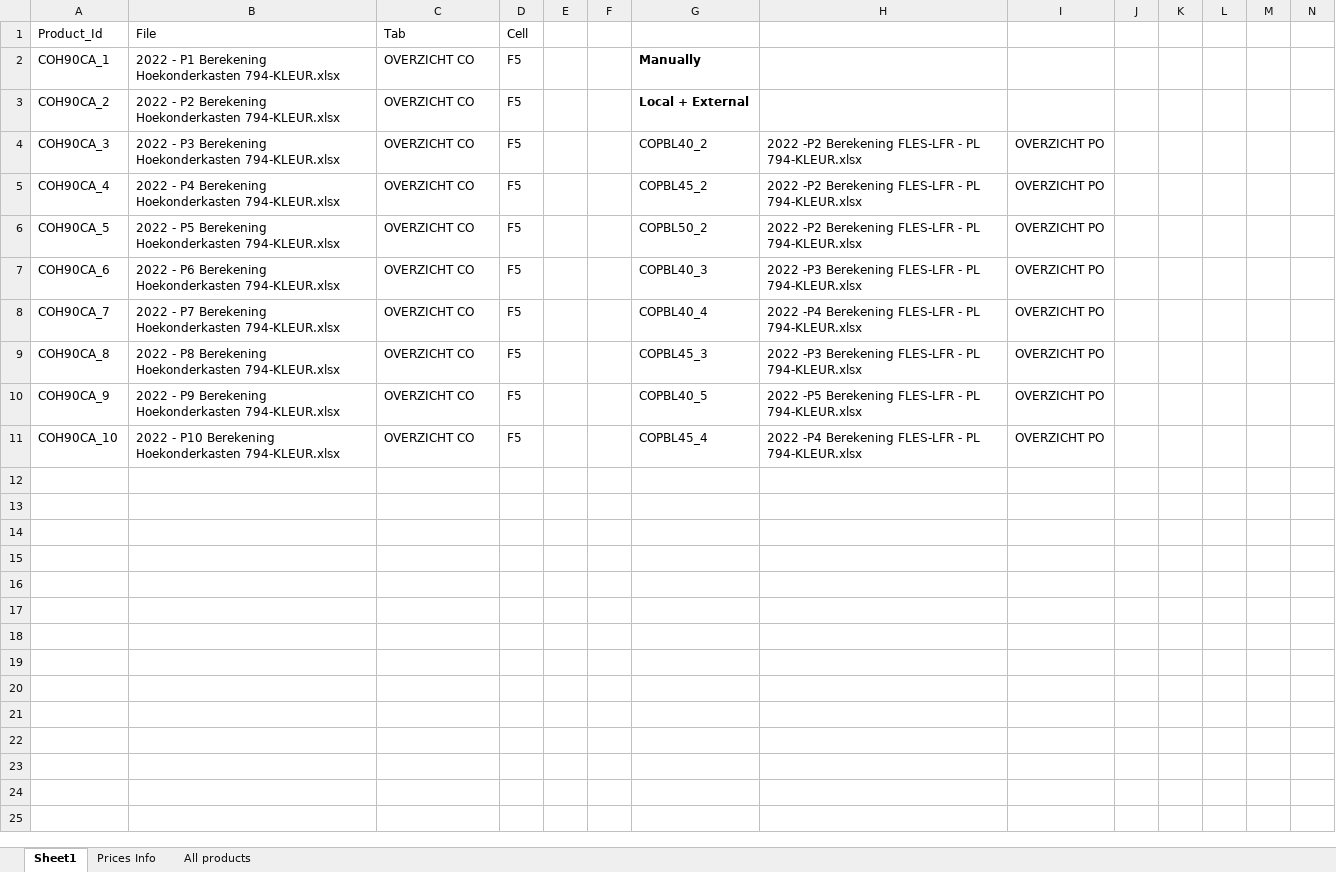
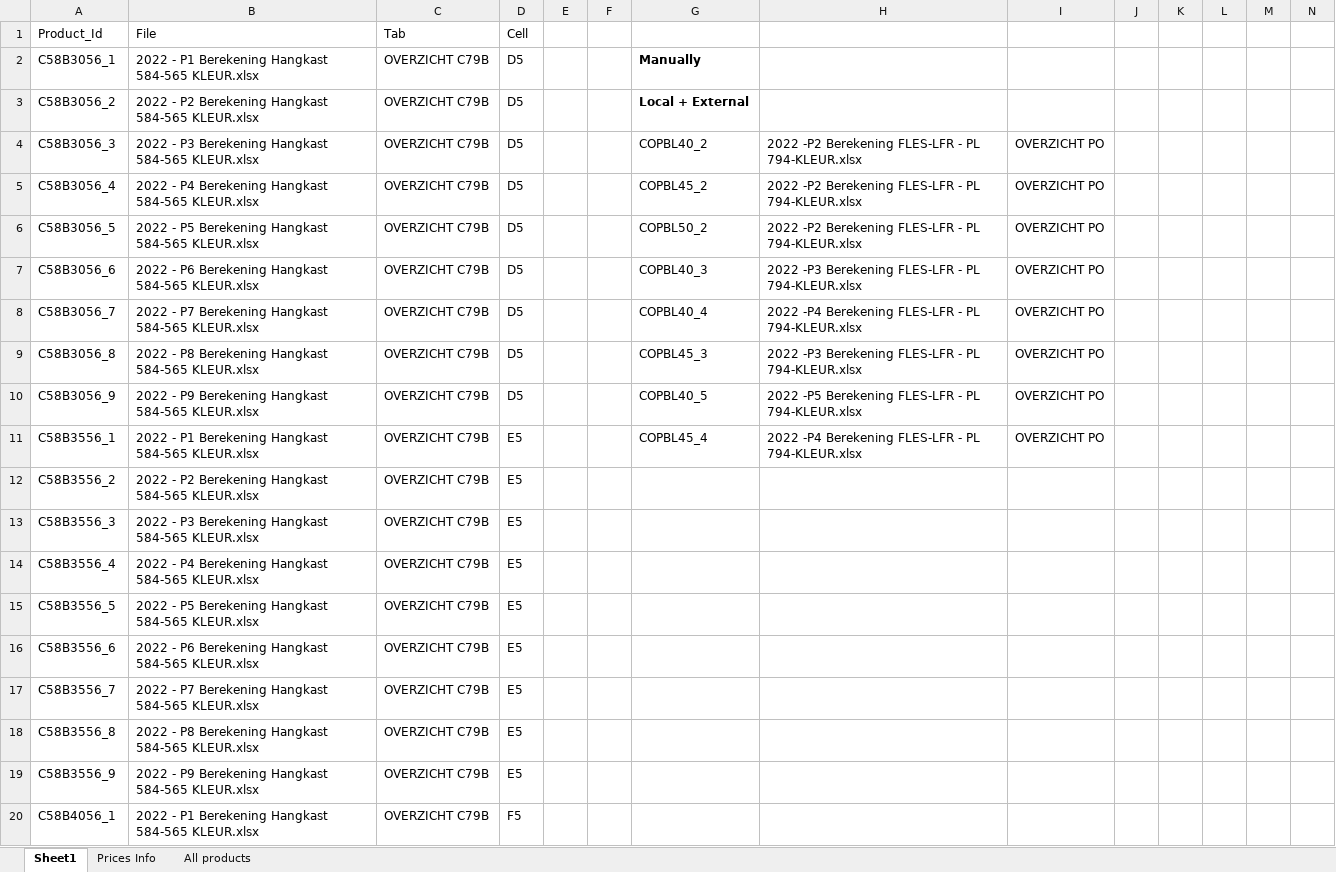
Before and after one commit to MatthieuMordrel/Excel_lib, an Excel workbook: Batch File/File - Tab - Cell - (start of recursive resolver) - New.xlsx, sheet Sheet1, drawn as a sheet; only a part is shown; values as stored, in another font and other column widths than the file's, no borders; table styles not drawn; removed rows and columns are numbered as before the commit, all else as after; rows hold the shown columns only; the diff covers the shown part only; the diff names each change by its address in the sheet, - before the commit and + after, or states it on an @@ line.

```diff
--- a/Batch File/File - Tab - Cell - (start of recursive resolver) - New.xlsx (sheet Sheet1)
+++ b/Batch File/File - Tab - Cell - (start of recursive resolver) - New.xlsx (sheet Sheet1)
-row 2: COH90CA_1 | 2022 - P1 Berekening Hoekonderkasten 794-KLEUR.xlsx | OVERZICHT CO | F5 |  |  | Manually
-row 3: COH90CA_2 | 2022 - P2 Berekening Hoekonderkasten 794-KLEUR.xlsx | OVERZICHT CO | F5 |  |  | Local + External
+row 2: C58B3056_1 | 2022 - P1 Berekening Hangkast 584-565 KLEUR.xlsx | OVERZICHT C79B | D5 |  |  | Manually
+row 3: C58B3056_2 | 2022 - P2 Berekening Hangkast 584-565 KLEUR.xlsx | OVERZICHT C79B | D5 |  |  | Local + External
-A4 (Product_Id): COH90CA_3
+A4 (Product_Id): C58B3056_3
-B4 (File): …P3 Berekening Hoekonderkasten 794-KLEUR.xlsx
+B4 (File): …P3 Berekening Hangkast 584-565 KLEUR.xlsx
-C4:C11 (Tab): OVERZICHT CO
+C4:C11 (Tab): OVERZICHT C79B
-D4:D10 (Cell): F5
+D4:D10 (Cell): D5
-A5 (Product_Id): COH90CA_4
+A5 (Product_Id): C58B3056_4
-B5 (File): …P4 Berekening Hoekonderkasten 794-KLEUR.xlsx
+B5 (File): …P4 Berekening Hangkast 584-565 KLEUR.xlsx
-A6 (Product_Id): COH90CA_5
+A6 (Product_Id): C58B3056_5
-B6 (File): …P5 Berekening Hoekonderkasten 794-KLEUR.xlsx
+B6 (File): …P5 Berekening Hangkast 584-565 KLEUR.xlsx
-A7 (Product_Id): COH90CA_6
+A7 (Product_Id): C58B3056_6
-B7 (File): …P6 Berekening Hoekonderkasten 794-KLEUR.xlsx
+B7 (File): …P6 Berekening Hangkast 584-565 KLEUR.xlsx
-A8 (Product_Id): COH90CA_7
+A8 (Product_Id): C58B3056_7
-B8 (File): …P7 Berekening Hoekonderkasten 794-KLEUR.xlsx
+B8 (File): …P7 Berekening Hangkast 584-565 KLEUR.xlsx
-A9 (Product_Id): COH90CA_8
+A9 (Product_Id): C58B3056_8
-B9 (File): …P8 Berekening Hoekonderkasten 794-KLEUR.xlsx
+B9 (File): …P8 Berekening Hangkast 584-565 KLEUR.xlsx
-A10 (Product_Id): COH90CA_9
+A10 (Product_Id): C58B3056_9
-B10 (File): …P9 Berekening Hoekonderkasten 794-KLEUR.xlsx
+B10 (File): …P9 Berekening Hangkast 584-565 KLEUR.xlsx
-A11 (Product_Id): COH90CA_10
+A11 (Product_Id): C58B3556_1
-B11 (File): 2022 - P10 Berekening Hoekonderkasten 794-KLEUR.xlsx
+B11 (File): 2022 - P1 Berekening Hangkast 584-565 KLEUR.xlsx
-D11 (Cell): F5
+D11 (Cell): E5
+row 12: C58B3556_2 | 2022 - P2 Berekening Hangkast 584-565 KLEUR.xlsx | OVERZICHT C79B | E5
+row 13: C58B3556_3 | 2022 - P3 Berekening Hangkast 584-565 KLEUR.xlsx | OVERZICHT C79B | E5
+row 14: C58B3556_4 | 2022 - P4 Berekening Hangkast 584-565 KLEUR.xlsx | OVERZICHT C79B | E5
+row 15: C58B3556_5 | 2022 - P5 Berekening Hangkast 584-565 KLEUR.xlsx | OVERZICHT C79B | E5
+row 16: C58B3556_6 | 2022 - P6 Berekening Hangkast 584-565 KLEUR.xlsx | OVERZICHT C79B | E5
+row 17: C58B3556_7 | 2022 - P7 Berekening Hangkast 584-565 KLEUR.xlsx | OVERZICHT C79B | E5
+row 18: C58B3556_8 | 2022 - P8 Berekening Hangkast 584-565 KLEUR.xlsx | OVERZICHT C79B | E5
+row 19: C58B3556_9 | 2022 - P9 Berekening Hangkast 584-565 KLEUR.xlsx | OVERZICHT C79B | E5
+row 20: C58B4056_1 | 2022 - P1 Berekening Hangkast 584-565 KLEUR.xlsx | OVERZICHT C79B | F5
```
Also changed, not shown: 118 added rows elsewhere in this sheet, 9 other files.
